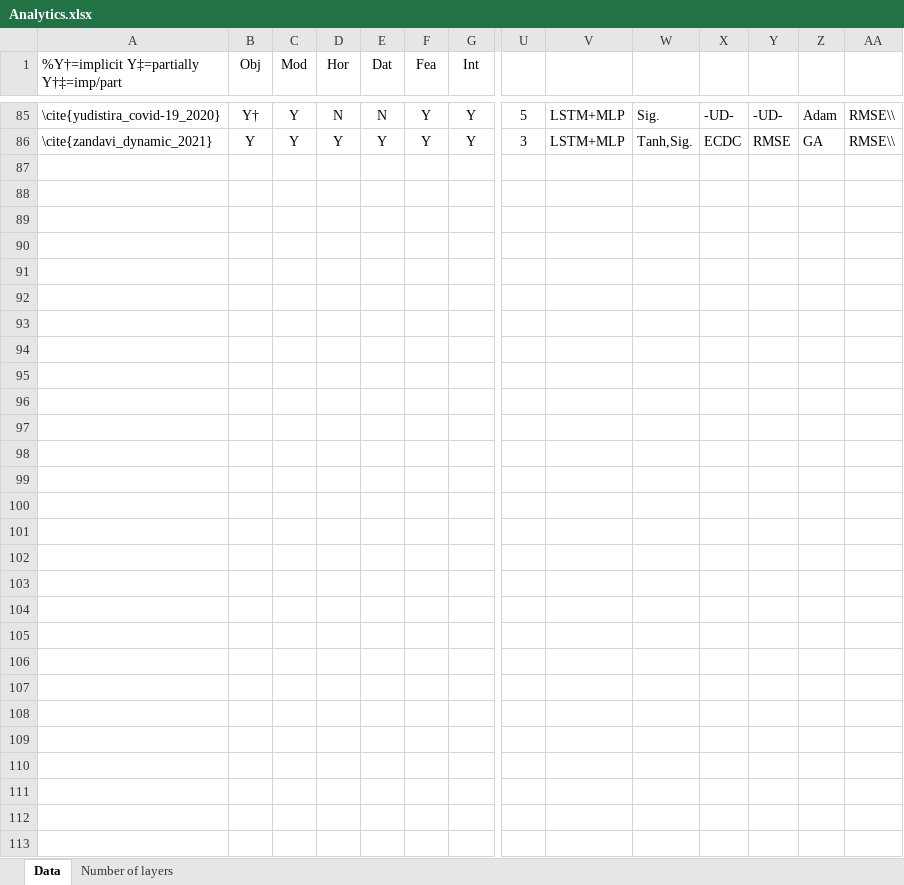
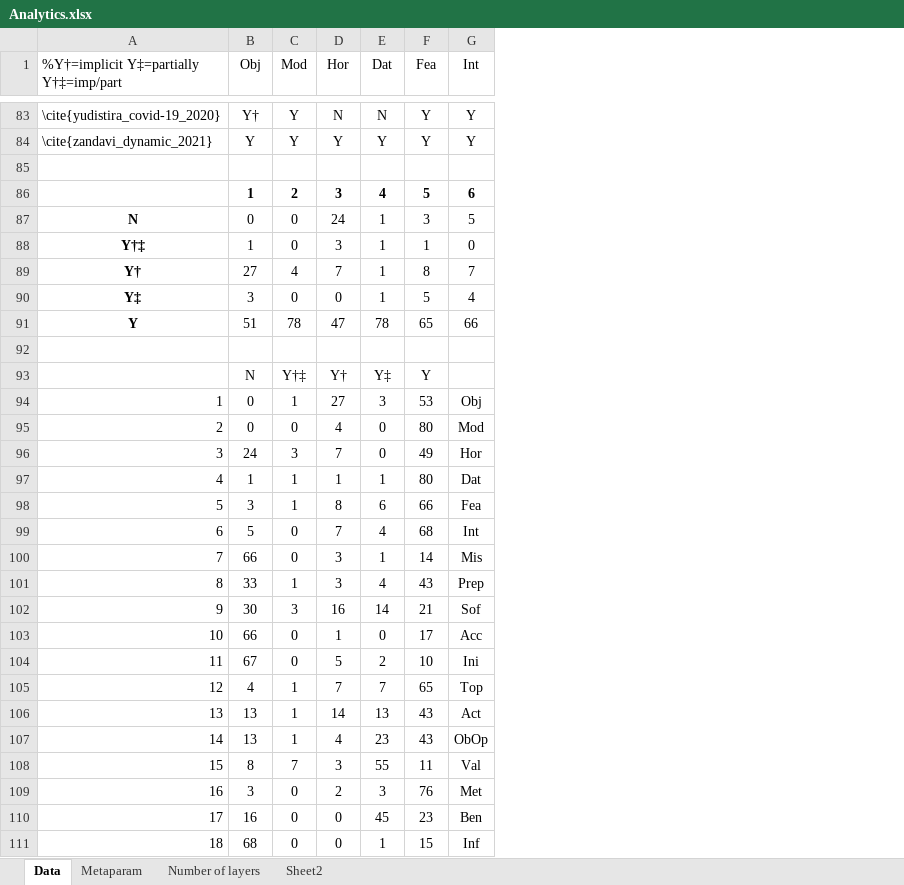
Before and after one commit to naperiferia/COVID-19_Distress, an Excel workbook: Search/Analytics.xlsx, sheet Data, drawn as a sheet; only a part is shown, gaps mark what is left out; values as stored, in another font and other column widths than the file's, no borders; removed rows and columns are numbered as before the commit, all else as after; rows hold the shown columns only; the diff covers the shown part only; the diff names each change by its address in the sheet, - before the commit and + after, or states it on an @@ line.

```diff
--- a/Search/Analytics.xlsx (sheet Data)
+++ b/Search/Analytics.xlsx (sheet Data)
+sheet tab: Metaparam
+sheet tab: Sheet2
-column U, rows 85-86: 5 | 3
-column V, rows 85-86: LSTM+MLP | LSTM+MLP
-column W, rows 85-86: Sig. | Tanh,Sig.
-column X, rows 85-86: -UD- | ECDC
-column Y, rows 85-86: -UD- | RMSE
-column Z, rows 85-86: Adam | GA
-column AA, rows 85-86: RMSE\\ | RMSE\\
+row 85: (empty)
+row 86:  | 1 | 2 | 3 | 4 | 5 | 6
+row 87: N | 0 | 0 | 24 | 1 | 3 | 5
+row 88: Y†‡ | 1 | 0 | 3 | 1 | 1 | 0
+row 89: Y† | 27 | 4 | 7 | 1 | 8 | 7
+row 90: Y‡ | 3 | 0 | 0 | 1 | 5 | 4
+row 91: Y | 51 | 78 | 47 | 78 | 65 | 66
+row 92: (empty)
+row 93:  | N | Y†‡ | Y† | Y‡ | Y
+row 94: 1 | 0 | 1 | 27 | 3 | 53 | Obj
+row 95: 2 | 0 | 0 | 4 | 0 | 80 | Mod
+row 96: 3 | 24 | 3 | 7 | 0 | 49 | Hor
+row 97: 4 | 1 | 1 | 1 | 1 | 80 | Dat
+row 98: 5 | 3 | 1 | 8 | 6 | 66 | Fea
+row 99: 6 | 5 | 0 | 7 | 4 | 68 | Int
+row 100: 7 | 66 | 0 | 3 | 1 | 14 | Mis
+row 101: 8 | 33 | 1 | 3 | 4 | 43 | Prep
+row 102: 9 | 30 | 3 | 16 | 14 | 21 | Sof
+row 103: 10 | 66 | 0 | 1 | 0 | 17 | Acc
+row 104: 11 | 67 | 0 | 5 | 2 | 10 | Ini
+row 105: 12 | 4 | 1 | 7 | 7 | 65 | Top
+row 106: 13 | 13 | 1 | 14 | 13 | 43 | Act
+row 107: 14 | 13 | 1 | 4 | 23 | 43 | ObOp
+row 108: 15 | 8 | 7 | 3 | 55 | 11 | Val
+row 109: 16 | 3 | 0 | 2 | 3 | 76 | Met
+row 110: 17 | 16 | 0 | 0 | 45 | 23 | Ben
+row 111: 18 | 68 | 0 | 0 | 1 | 15 | Inf
```
Also changed, not shown: 2 removed rows, 1 moved row and 5 edited cells elsewhere in this sheet, 2 other files.
